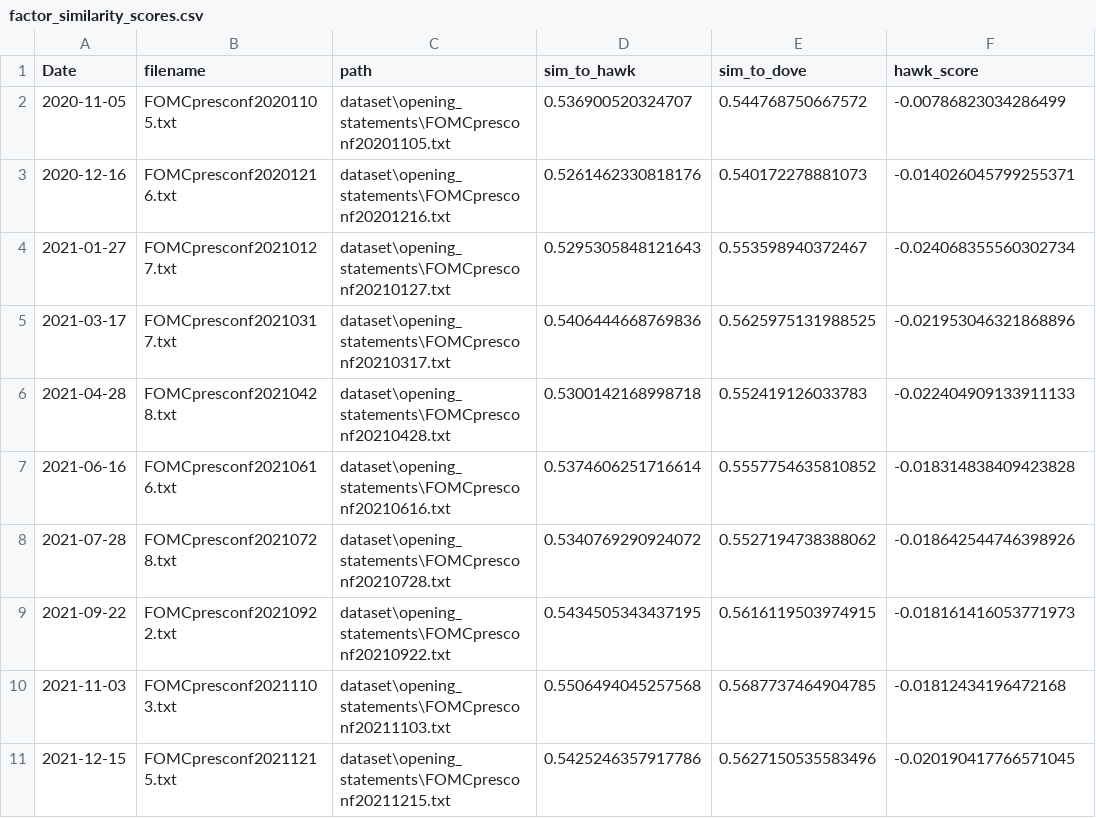
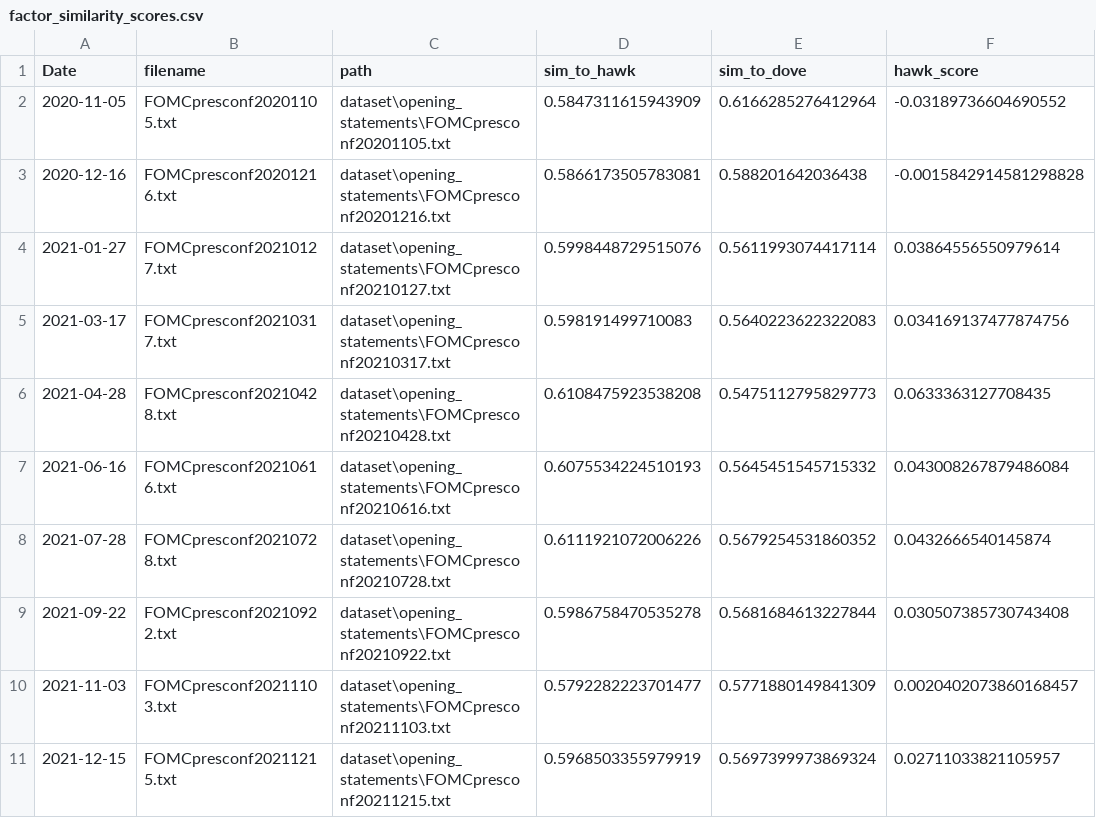
Before and after one commit to lingtouyangLeo/FOMC_AssetPrice_Effect, a CSV file: output/factor_similarity_scores.csv, drawn as a sheet; only a part is shown; the diff covers the shown part only.

```diff
--- a/output/factor_similarity_scores.csv
+++ b/output/factor_similarity_scores.csv
@@ -1,11 +1,11 @@
 Date,filename,path,sim_to_hawk,sim_to_dove,hawk_score
-2020-11-05,FOMCpresconf20201105.txt,dataset\opening_statements\FOMCpresconf20201105.txt,0.536900520324707,0.544768750667572,-0.00786823034286499
-2020-12-16,FOMCpresconf20201216.txt,dataset\opening_statements\FOMCpresconf20201216.txt,0.5261462330818176,0.540172278881073,-0.014026045799255371
-2021-01-27,FOMCpresconf20210127.txt,dataset\opening_statements\FOMCpresconf20210127.txt,0.5295305848121643,0.553598940372467,-0.024068355560302734
-2021-03-17,FOMCpresconf20210317.txt,dataset\opening_statements\FOMCpresconf20210317.txt,0.5406444668769836,0.5625975131988525,-0.021953046321868896
-2021-04-28,FOMCpresconf20210428.txt,dataset\opening_statements\FOMCpresconf20210428.txt,0.5300142168998718,0.552419126033783,-0.022404909133911133
-2021-06-16,FOMCpresconf20210616.txt,dataset\opening_statements\FOMCpresconf20210616.txt,0.5374606251716614,0.5557754635810852,-0.018314838409423828
-2021-07-28,FOMCpresconf20210728.txt,dataset\opening_statements\FOMCpresconf20210728.txt,0.5340769290924072,0.5527194738388062,-0.018642544746398926
-2021-09-22,FOMCpresconf20210922.txt,dataset\opening_statements\FOMCpresconf20210922.txt,0.5434505343437195,0.5616119503974915,-0.018161416053771973
-2021-11-03,FOMCpresconf20211103.txt,dataset\opening_statements\FOMCpresconf20211103.txt,0.5506494045257568,0.5687737464904785,-0.01812434196472168
-2021-12-15,FOMCpresconf20211215.txt,dataset\opening_statements\FOMCpresconf20211215.txt,0.5425246357917786,0.5627150535583496,-0.020190417766571045
+2020-11-05,FOMCpresconf20201105.txt,dataset\opening_statements\FOMCpresconf20201105.txt,0.5847311615943909,0.6166285276412964,-0.03189736604690552
+2020-12-16,FOMCpresconf20201216.txt,dataset\opening_statements\FOMCpresconf20201216.txt,0.5866173505783081,0.588201642036438,-0.0015842914581298828
+2021-01-27,FOMCpresconf20210127.txt,dataset\opening_statements\FOMCpresconf20210127.txt,0.5998448729515076,0.5611993074417114,0.03864556550979614
+2021-03-17,FOMCpresconf20210317.txt,dataset\opening_statements\FOMCpresconf20210317.txt,0.598191499710083,0.5640223622322083,0.034169137477874756
+2021-04-28,FOMCpresconf20210428.txt,dataset\opening_statements\FOMCpresconf20210428.txt,0.6108475923538208,0.5475112795829773,0.0633363127708435
+2021-06-16,FOMCpresconf20210616.txt,dataset\opening_statements\FOMCpresconf20210616.txt,0.6075534224510193,0.5645451545715332,0.043008267879486084
+2021-07-28,FOMCpresconf20210728.txt,dataset\opening_statements\FOMCpresconf20210728.txt,0.6111921072006226,0.5679254531860352,0.0432666540145874
+2021-09-22,FOMCpresconf20210922.txt,dataset\opening_statements\FOMCpresconf20210922.txt,0.5986758470535278,0.5681684613227844,0.030507385730743408
+2021-11-03,FOMCpresconf20211103.txt,dataset\opening_statements\FOMCpresconf20211103.txt,0.5792282223701477,0.5771880149841309,0.0020402073860168457
+2021-12-15,FOMCpresconf20211215.txt,dataset\opening_statements\FOMCpresconf20211215.txt,0.5968503355979919,0.5697399973869324,0.02711033821105957
```
Also changed, not shown: 90 edited cells elsewhere in this file, output/factor_similarity_scores_use.csv, 13 other files.
